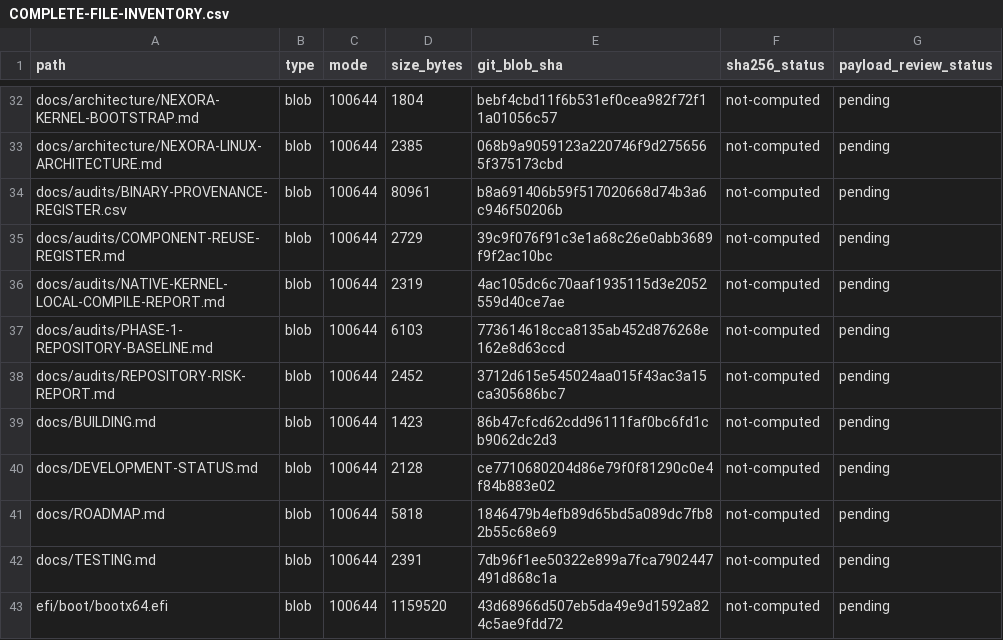
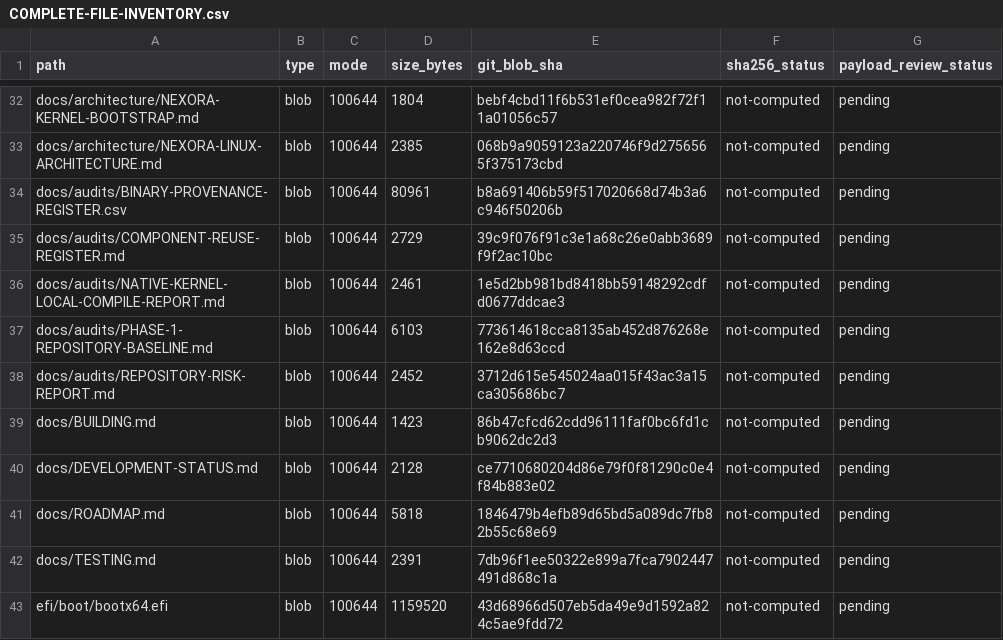
Before and after one commit to ravaunrichards/Nexora_English_64, a CSV file: docs/audits/COMPLETE-FILE-INVENTORY.csv, drawn as a sheet; only a part is shown, gaps mark what is left out.

Commit message:
Refresh compile report inventory entry

```diff
--- a/docs/audits/COMPLETE-FILE-INVENTORY.csv
+++ b/docs/audits/COMPLETE-FILE-INVENTORY.csv
@@ -35,3 +35,3 @@ path,type,mode,size_bytes,git_blob_sha,sha256_status,payload_review_status
 "docs/audits/COMPONENT-REUSE-REGISTER.md",blob,"100644",2729,39c9f076f91c3e1a68c26e0abb3689f9f2ac10bc,not-computed,pending
-"docs/audits/NATIVE-KERNEL-LOCAL-COMPILE-REPORT.md",blob,"100644",2319,4ac105dc6c70aaf1935115d3e2052559d40ce7ae,not-computed,pending
+"docs/audits/NATIVE-KERNEL-LOCAL-COMPILE-REPORT.md",blob,"100644",2461,1e5d2bb981bd8418bb59148292cdfd0677ddcae3,not-computed,pending
 "docs/audits/PHASE-1-REPOSITORY-BASELINE.md",blob,"100644",6103,773614618cca8135ab452d876268e162e8d63ccd,not-computed,pending
```
